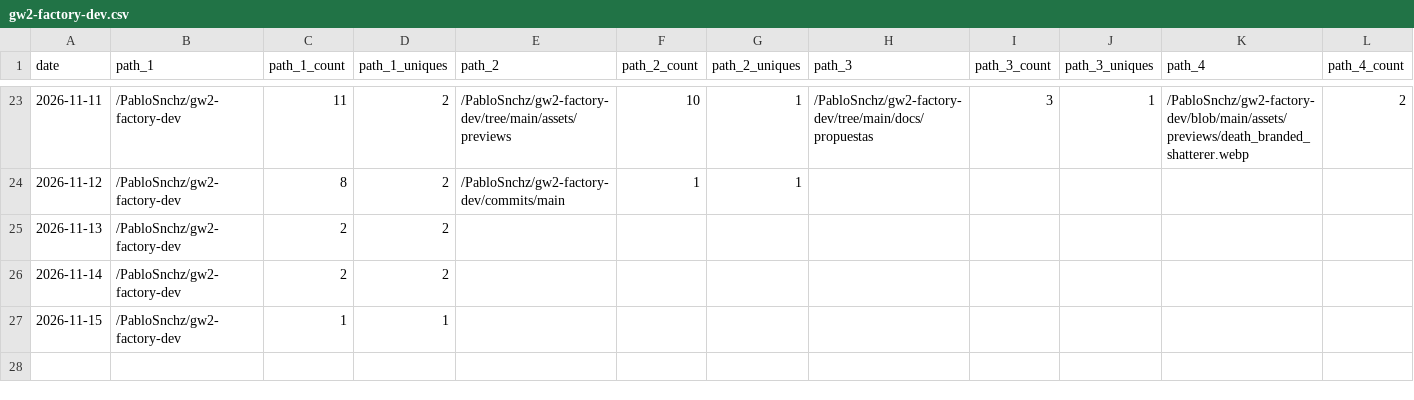
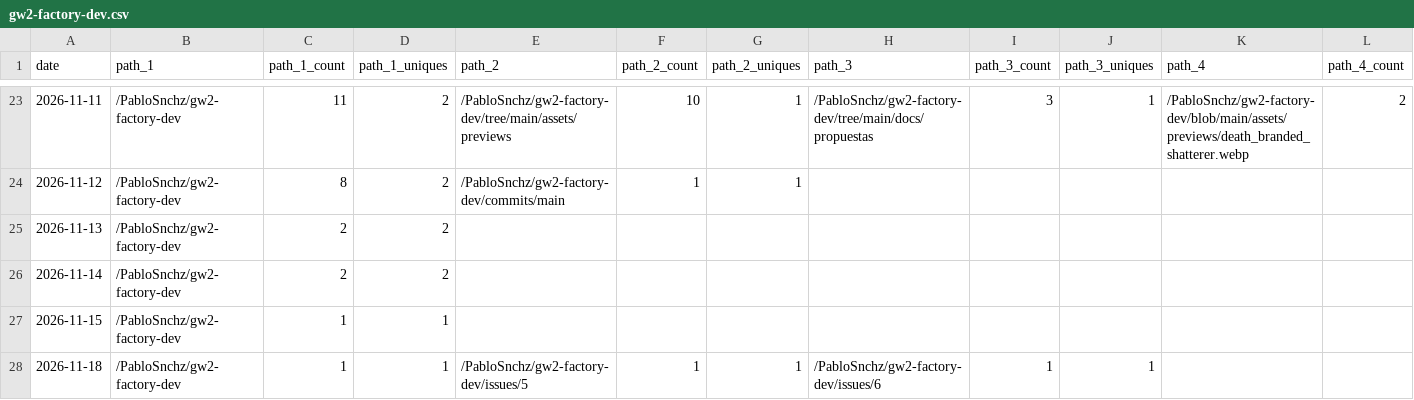
Before and after one commit to PabloSnchz/github-repo-traffic-stats, a CSV file: data/github_paths/gw2-factory-dev.csv, drawn as a sheet; only a part is shown, gaps mark what is left out; rows hold the shown columns only; the diff names each change by its address in the sheet, - before the commit and + after, or states it on an @@ line.

```diff
--- a/data/github_paths/gw2-factory-dev.csv
+++ b/data/github_paths/gw2-factory-dev.csv
+row 28: 2026-11-18 | /PabloSnchz/gw2-factory-dev | 1 | 1 | /PabloSnchz/gw2-factory-dev/issues/5 | 1 | 1 | /PabloSnchz/gw2-factory-dev/issues/6 | 1 | 1
```
Also changed, not shown: data/github_paths/gw2-wallet-ligero.csv, data/github_paths/la-guarida.csv, 5 other files.
